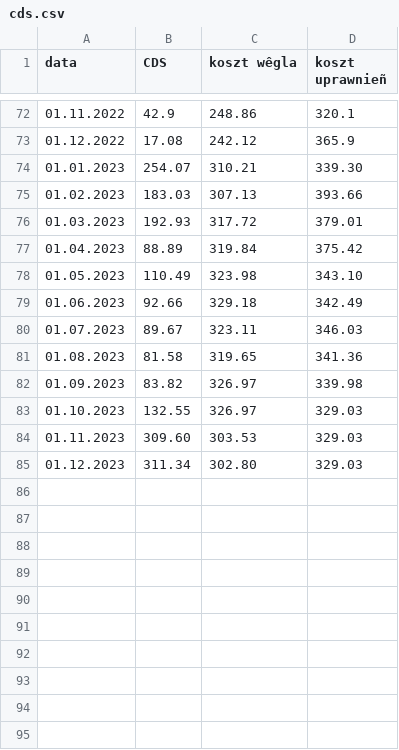
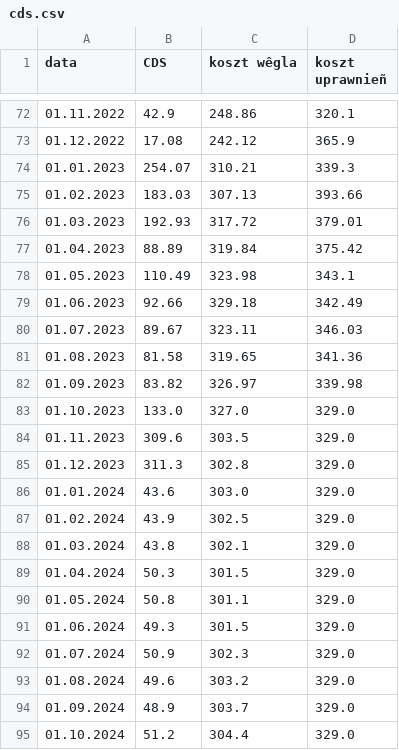
Before and after one commit to ForumEnergiiPL/miesiecznik, a CSV file: cds.csv, drawn as a sheet; only a part is shown, gaps mark what is left out.

```diff
--- a/cds.csv
+++ b/cds.csv
@@ -73,3 +73,3 @@ data,CDS,koszt wêgla,koszt uprawnieñ
 01.12.2022,17.08,242.12,365.9
-01.01.2023,254.07,310.21,339.30
+01.01.2023,254.07,310.21,339.3
 01.02.2023,183.03,307.13,393.66
@@ -77,3 +77,3 @@ data,CDS,koszt wêgla,koszt uprawnieñ
 01.04.2023,88.89,319.84,375.42
-01.05.2023,110.49,323.98,343.10
+01.05.2023,110.49,323.98,343.1
 01.06.2023,92.66,329.18,342.49
@@ -82,4 +82,14 @@ data,CDS,koszt wêgla,koszt uprawnieñ
 01.09.2023,83.82,326.97,339.98
-01.10.2023,132.55,326.97,329.03
-01.11.2023,309.60,303.53,329.03
-01.12.2023,311.34,302.80,329.03
+01.10.2023,133.0,327.0,329.0
+01.11.2023,309.6,303.5,329.0
+01.12.2023,311.3,302.8,329.0
+01.01.2024,43.6,303.0,329.0
+01.02.2024,43.9,302.5,329.0
+01.03.2024,43.8,302.1,329.0
+01.04.2024,50.3,301.5,329.0
+01.05.2024,50.8,301.1,329.0
+01.06.2024,49.3,301.5,329.0
+01.07.2024,50.9,302.3,329.0
+01.08.2024,49.6,303.2,329.0
+01.09.2024,48.9,303.7,329.0
+01.10.2024,51.2,304.4,329.0
```
Also changed, not shown: css.csv.
